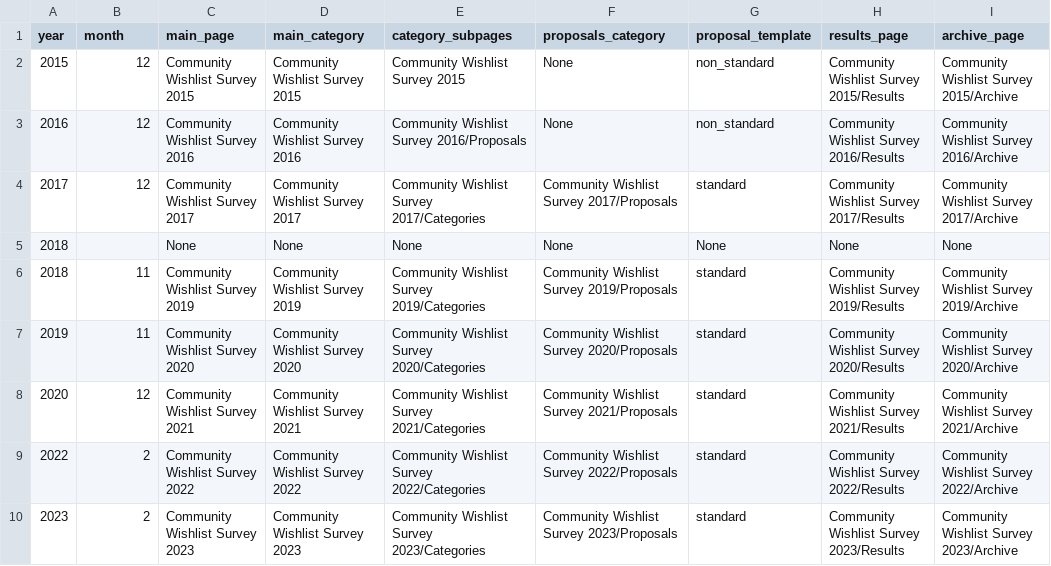
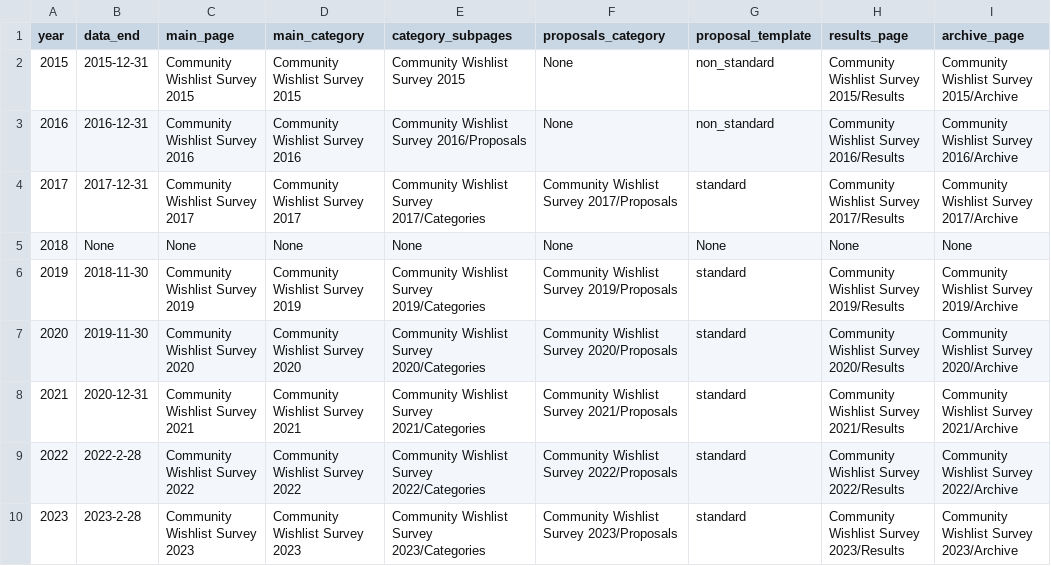
Before and after one commit to wikimedia-research/community-wishlist-historical-metrics-2023, a TSV file: data/cws_page_links.tsv, drawn as a sheet; only a part is shown; the diff names each change by its address in the sheet, - before the commit and + after, or states it on an @@ line.

```diff
--- a/data/cws_page_links.tsv
+++ b/data/cws_page_links.tsv
-B1: month
+B1: data_end
-B2 (data_end): 12
+B2 (data_end): 2015-12-31
-B3 (data_end): 12
+B3 (data_end): 2016-12-31
-B4 (data_end): 12
+B4 (data_end): 2017-12-31
-B5 (data_end): (empty)
+B5 (data_end): None
-A6 (year): 2018
+A6 (year): 2019
-B6 (data_end): 11
+B6 (data_end): 2018-11-30
-A7 (year): 2019
+A7 (year): 2020
-B7 (data_end): 11
+B7 (data_end): 2019-11-30
-A8 (year): 2020
+A8 (year): 2021
-B8 (data_end): 12
+B8 (data_end): 2020-12-31
-B9 (data_end): 2
+B9 (data_end): 2022-2-28
-B10 (data_end): 2
+B10 (data_end): 2023-2-28
```
Also changed, not shown: 6 other files.
